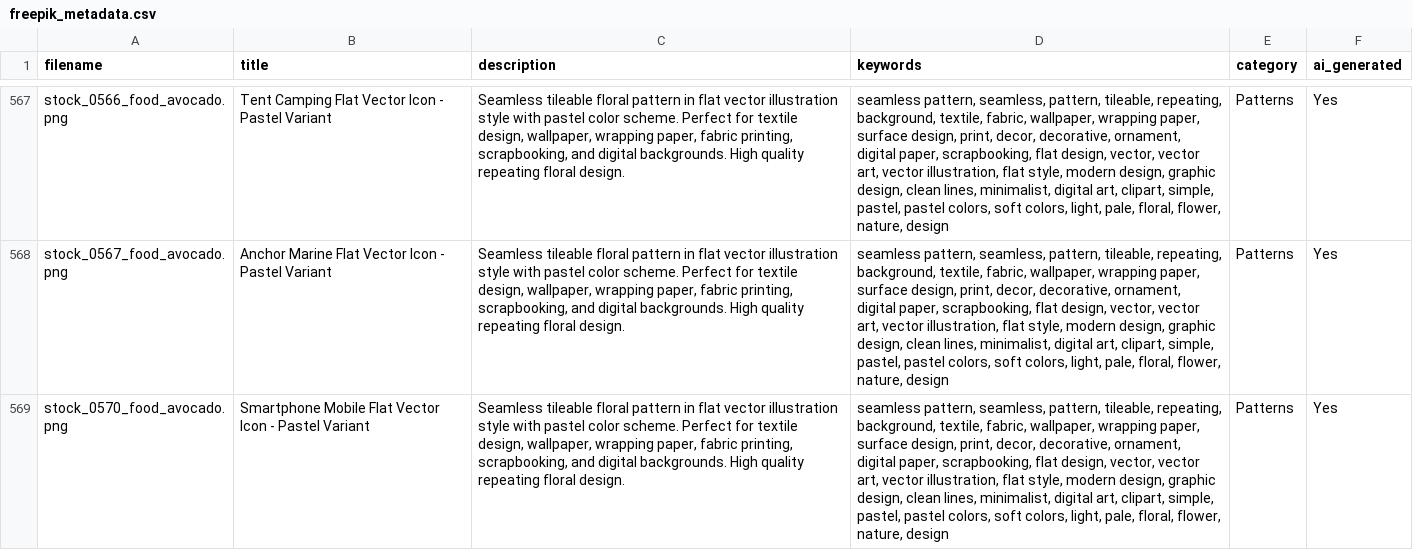
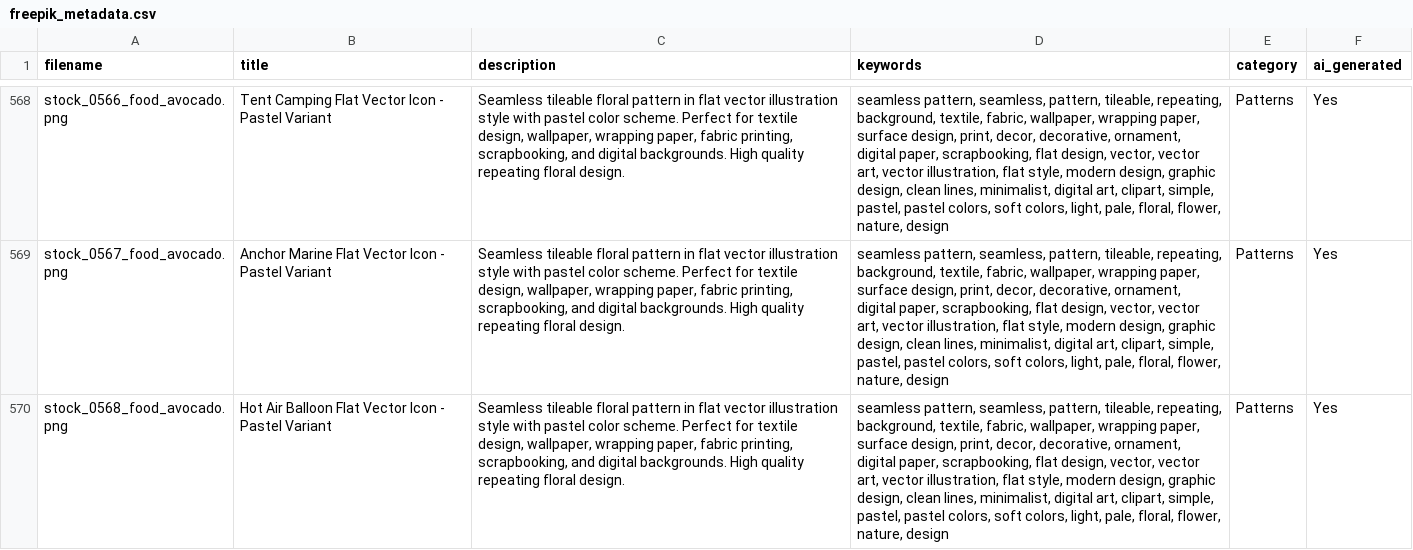
Before and after one commit to tmizuno27/claude-code, a CSV file: products/stock-assets/output/metadata/freepik_metadata.csv, drawn as a sheet; only a part is shown, gaps mark what is left out; the shorter side is filled out with more unchanged rows; the diff covers the shown part only; the diff names each change by its address in the sheet, - before the commit and + after, or states it on an @@ line.

```diff
--- a/products/stock-assets/output/metadata/freepik_metadata.csv
+++ b/products/stock-assets/output/metadata/freepik_metadata.csv
+row 570: stock_0568_food_avocado.png | Hot Air Balloon Flat Vector Icon - Pastel Variant | Seamless tileable floral pattern in flat vector illustration style with pastel color scheme. Perfect for textile design, wallpaper, wrapping paper, fabric printing, scrapbooking, and digital backgrounds. High quality repeating floral design. | seamless pattern, seamless, pattern, tileable, repeating, background, textile, fabric, wallpaper, wrapping paper, surface design, print, decor, decorative, ornament, digital paper, scrapbooking, flat design, vector, vector art, vector illustration, flat style, modern design, graphic design, clean lines, minimalist, digital art, clipart, simple, pastel, pastel colors, soft colors, light, pale, floral, flower, nature, design | Patterns | Yes
```
Also changed, not shown: 2 added rows elsewhere in this file, products/stock-assets/output/metadata/adobe_stock_metadata.csv, products/stock-assets/output/metadata/full_metadata.csv, 3 other files.
